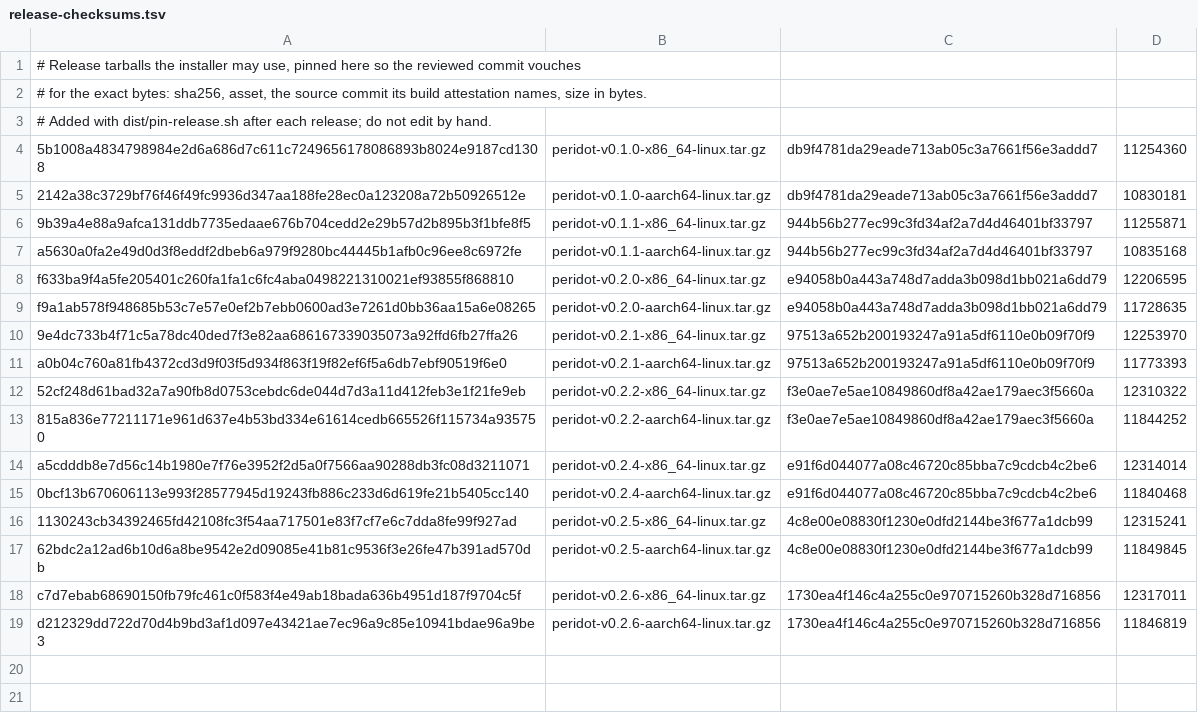
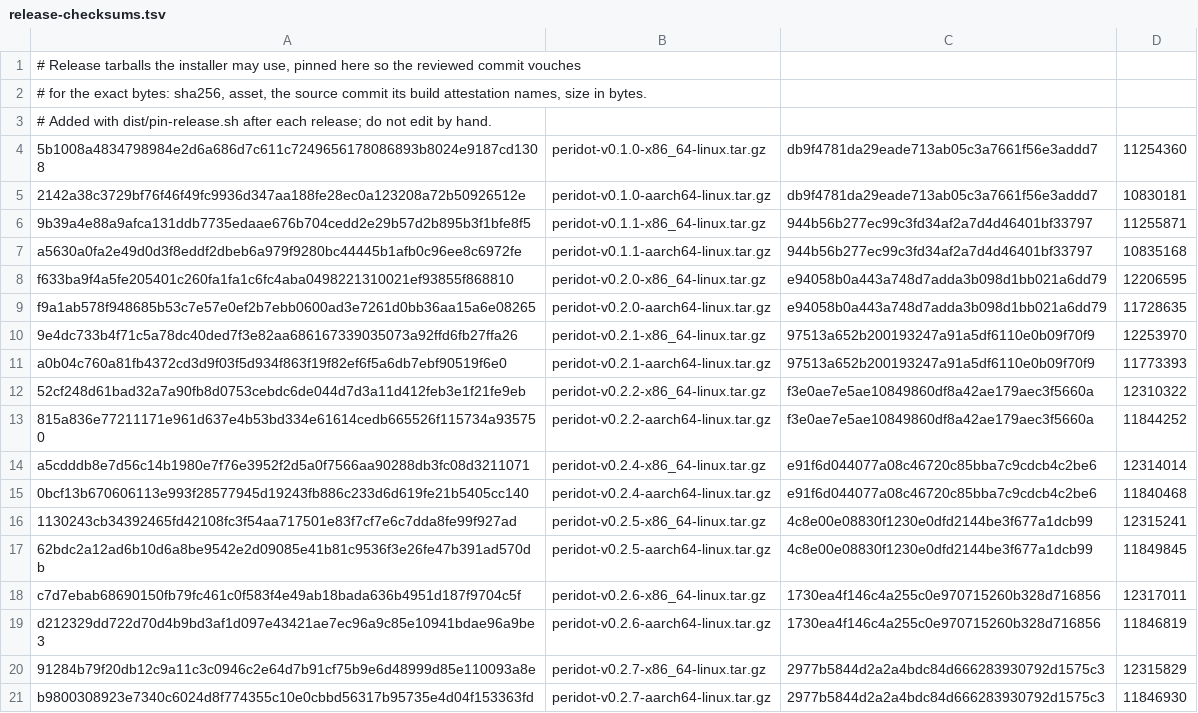
Before and after one commit to derekross/peridot, a TSV file: dist/release-checksums.tsv, drawn as a sheet; the diff names each change by its address in the sheet, - before the commit and + after, or states it on an @@ line.

```diff
--- a/dist/release-checksums.tsv
+++ b/dist/release-checksums.tsv
+row 20: 91284b79f20db12c9a11c3c0946c2e64d7b91cf75b9e6d48999d85e110093a8e | peridot-v0.2.7-x86_64-linux.tar.gz | 2977b5844d2a2a4bdc84d666283930792d1575c3 | 12315829
+row 21: b9800308923e7340c6024d8f774355c10e0cbbd56317b95735e4d04f153363fd | peridot-v0.2.7-aarch64-linux.tar.gz | 2977b5844d2a2a4bdc84d666283930792d1575c3 | 11846930
```
